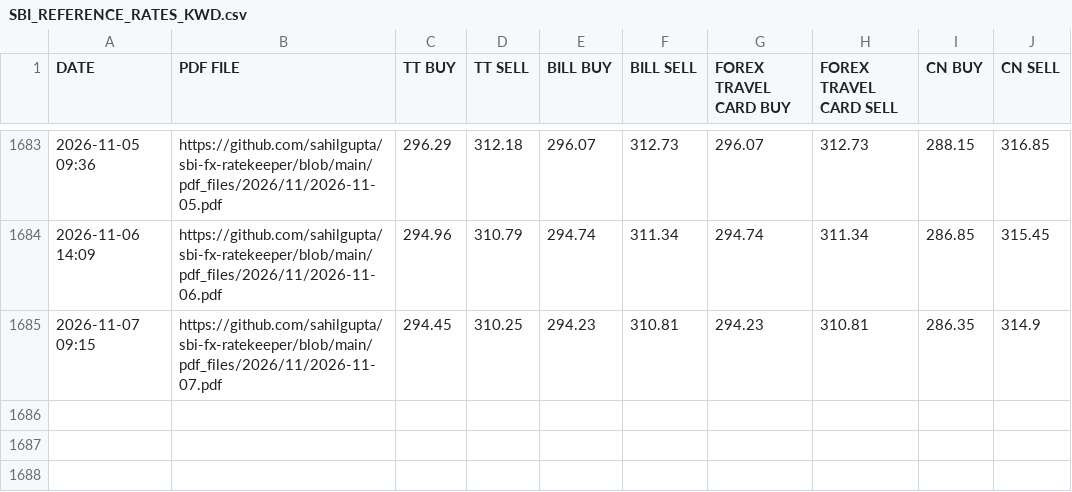
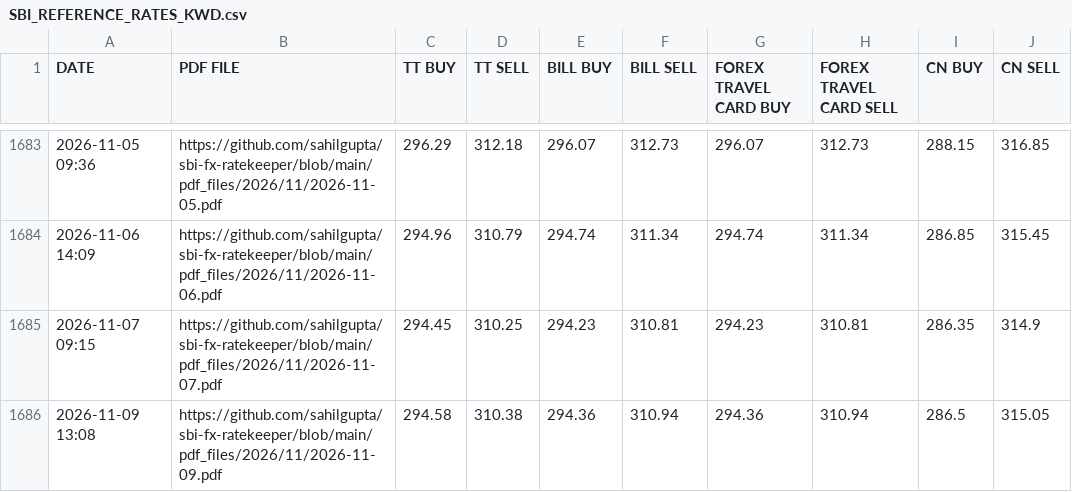
Before and after one commit to kannansingaravelu/sbi_forex_rates, a CSV file: csv_files/SBI_REFERENCE_RATES_KWD.csv, drawn as a sheet; only a part is shown, gaps mark what is left out.

```diff
--- a/csv_files/SBI_REFERENCE_RATES_KWD.csv
+++ b/csv_files/SBI_REFERENCE_RATES_KWD.csv
@@ -1685 +1685,2 @@ DATE,PDF FILE,TT BUY,TT SELL,BILL BUY,BILL SELL,FOREX TRAVEL CARD BUY,FOREX TRAV
 2026-11-07 09:15,https://github.com/sahilgupta/sbi-fx-ratekeeper/blob/main/pdf_files/2026/11/2026-11-07.pdf,294.45,310.25,294.23,310.81,294.23,310.81,286.35,314.9
+2026-11-09 13:08,https://github.com/sahilgupta/sbi-fx-ratekeeper/blob/main/pdf_files/2026/11/2026-11-09.pdf,294.58,310.38,294.36,310.94,294.36,310.94,286.5,315.05
```
Also changed, not shown: csv_files/SBI_REFERENCE_RATES_BHD.csv, csv_files/SBI_REFERENCE_RATES_CHF.csv, 29 other files.
